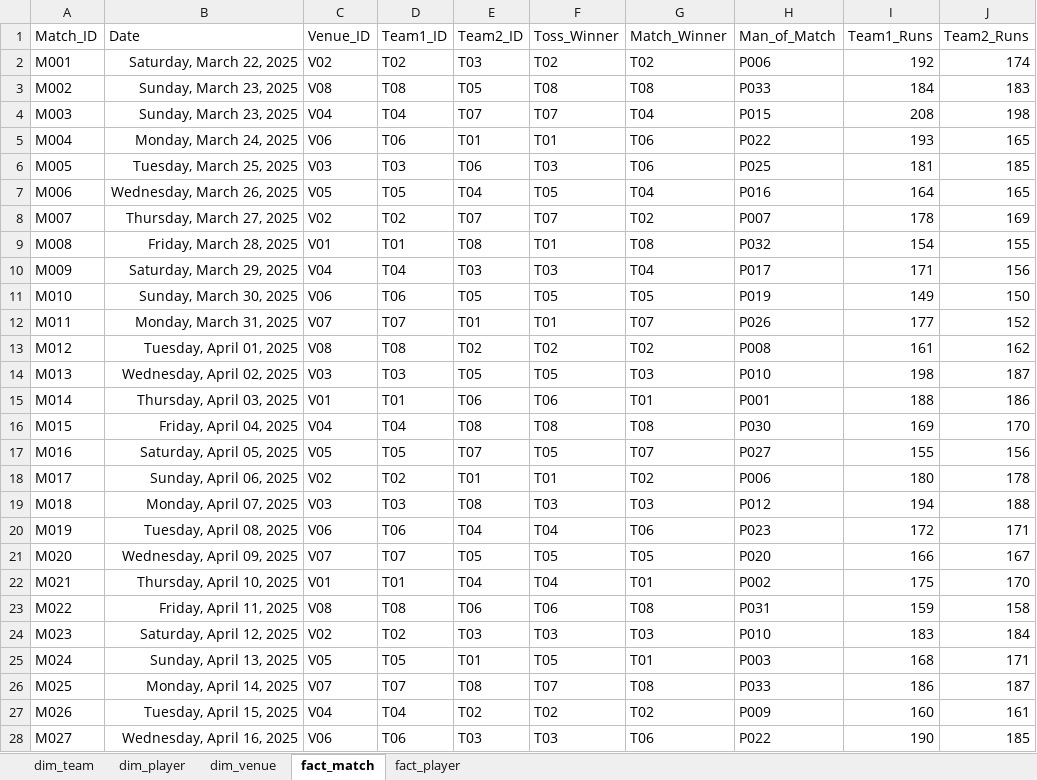
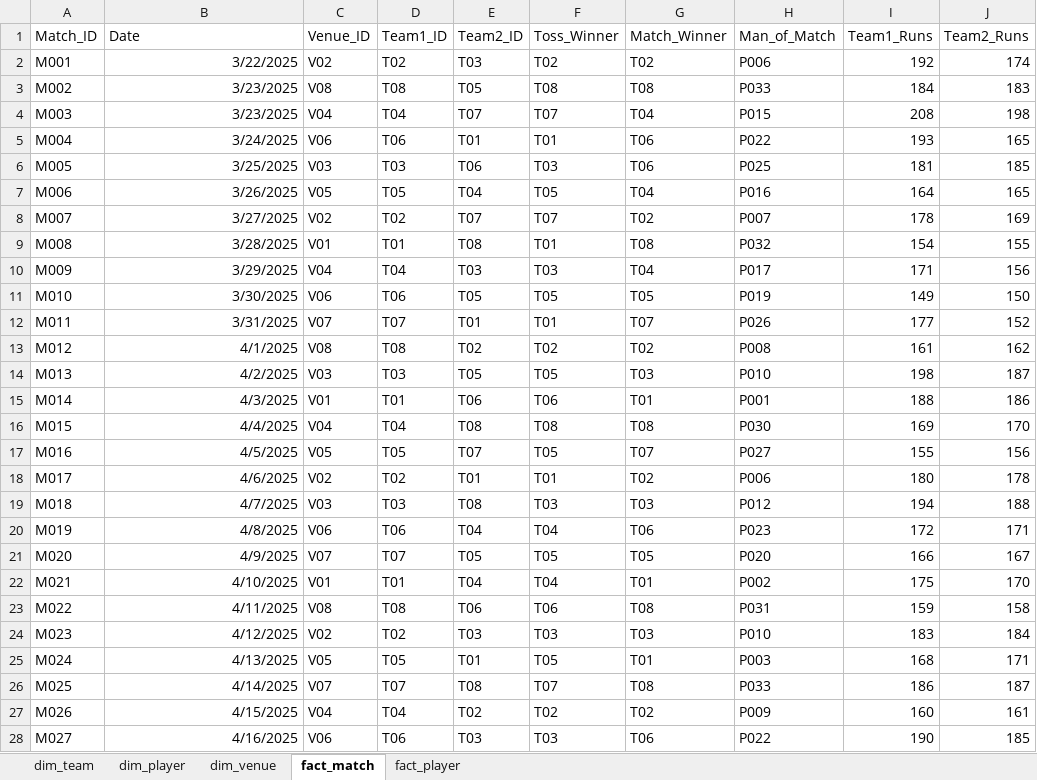
Before and after one commit to Chauhanekta21/IPL_Team_Performance_Analysis, an Excel workbook: Dashboard/ipl_team_performance_dashboard.xlsx, sheet fact_match, drawn as a sheet; only a part is shown; values as stored, in another font and other column widths than the file's, no borders; table styles not drawn; the diff covers the shown part only; the diff names each change by its address in the sheet, - before the commit and + after, or states it on an @@ line.

Commit message:
Added and loaded all project datasets

```diff
--- a/Dashboard/ipl_team_performance_dashboard.xlsx (sheet fact_match)
+++ b/Dashboard/ipl_team_performance_dashboard.xlsx (sheet fact_match)
-B2 (Date): Saturday, March 22, 2025
+B2 (Date): 3/22/2025
-B3:B4 (Date): Sunday, March 23, 2025
+B3:B4 (Date): 3/23/2025
-B5 (Date): Monday, March 24, 2025
+B5 (Date): 3/24/2025
-B6 (Date): Tuesday, March 25, 2025
+B6 (Date): 3/25/2025
-B7 (Date): Wednesday, March 26, 2025
+B7 (Date): 3/26/2025
-B8 (Date): Thursday, March 27, 2025
+B8 (Date): 3/27/2025
-B9 (Date): Friday, March 28, 2025
+B9 (Date): 3/28/2025
-B10 (Date): Saturday, March 29, 2025
+B10 (Date): 3/29/2025
-B11 (Date): Sunday, March 30, 2025
+B11 (Date): 3/30/2025
-B12 (Date): Monday, March 31, 2025
+B12 (Date): 3/31/2025
-B13 (Date): Tuesday, April 01, 2025
+B13 (Date): 4/1/2025
-B14 (Date): Wednesday, April 02, 2025
+B14 (Date): 4/2/2025
-B15 (Date): Thursday, April 03, 2025
+B15 (Date): 4/3/2025
-B16 (Date): Friday, April 04, 2025
+B16 (Date): 4/4/2025
-B17 (Date): Saturday, April 05, 2025
+B17 (Date): 4/5/2025
-B18 (Date): Sunday, April 06, 2025
+B18 (Date): 4/6/2025
-B19 (Date): Monday, April 07, 2025
+B19 (Date): 4/7/2025
-B20 (Date): Tuesday, April 08, 2025
+B20 (Date): 4/8/2025
-B21 (Date): Wednesday, April 09, 2025
+B21 (Date): 4/9/2025
-B22 (Date): Thursday, April 10, 2025
+B22 (Date): 4/10/2025
-B23 (Date): Friday, April 11, 2025
+B23 (Date): 4/11/2025
-B24 (Date): Saturday, April 12, 2025
+B24 (Date): 4/12/2025
-B25 (Date): Sunday, April 13, 2025
+B25 (Date): 4/13/2025
-B26 (Date): Monday, April 14, 2025
+B26 (Date): 4/14/2025
-B27 (Date): Tuesday, April 15, 2025
+B27 (Date): 4/15/2025
-B28 (Date): Wednesday, April 16, 2025
+B28 (Date): 4/16/2025
```
Also changed, not shown: 33 edited cells elsewhere in this sheet, sheet fact_player.
